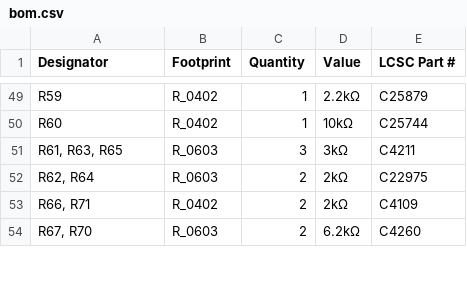
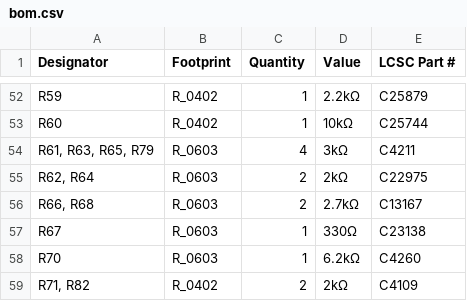
Before and after one commit to SCFormulaElectric/USC-Electrical-Systems, a CSV file: 2025-26/Boards/Custom_BMS/production/bom.csv, drawn as a sheet; only a part is shown, gaps mark what is left out; the diff covers the shown part only.

```diff
--- a/2025-26/Boards/Custom_BMS/production/bom.csv
+++ b/2025-26/Boards/Custom_BMS/production/bom.csv
@@ -50,5 +53,7 @@ R59,R_0402,1,2.2kΩ,C25879
 R60,R_0402,1,10kΩ,C25744
-"R61, R63, R65",R_0603,3,3kΩ,C4211
+"R61, R63, R65, R79",R_0603,4,3kΩ,C4211
 "R62, R64",R_0603,2,2kΩ,C22975
-"R66, R71",R_0402,2,2kΩ,C4109
-"R67, R70",R_0603,2,6.2kΩ,C4260
+"R66, R68",R_0603,2,2.7kΩ,C13167
+R67,R_0603,1,330Ω,C23138
+R70,R_0603,1,6.2kΩ,C4260
+"R71, R82",R_0402,2,2kΩ,C4109
```
Also changed, not shown: 13 added rows, 7 removed rows and 24 edited cells elsewhere in this file, 2025-26/Boards/Custom_BMS/production/designators.csv, 2025-26/Boards/Custom_BMS/production/positions.csv, 15 other files.
